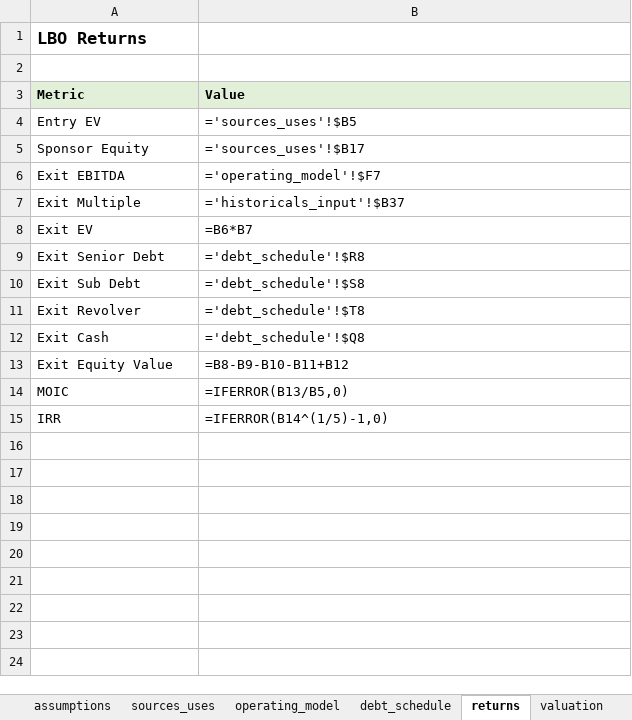
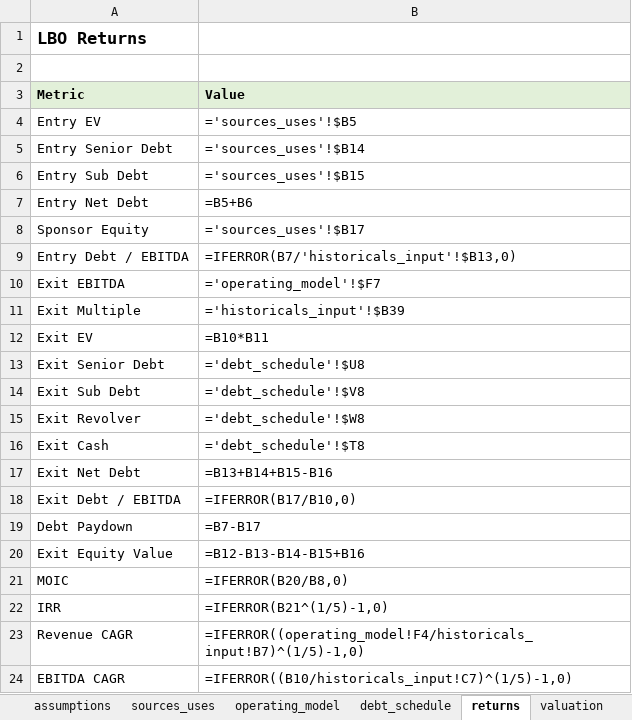
Before and after one commit to robertlennon25/finance-mvp, an Excel workbook: outputs/valuation_model.xlsx, sheet returns, drawn as a sheet; values as stored, in another font and other column widths than the file's, no borders; formulas without a stored value are shown as written; addresses are those after the commit; the diff names each change by its address in the sheet, - before the commit and + after, or states it on an @@ line.

Commit message:
pass 2, debt waterfall

```diff
--- a/outputs/valuation_model.xlsx (sheet returns)
+++ b/outputs/valuation_model.xlsx (sheet returns)
+row 5: Entry Senior Debt | ='sources_uses'!$B14
+row 6: Entry Sub Debt | ='sources_uses'!$B15
+row 7: Entry Net Debt | =B5+B6
+row 9: Entry Debt / EBITDA | =IFERROR(B7/'historicals_input'!$B13,0)
-B11 (Value): ='historicals_input'!$B37
+B11 (Value): ='historicals_input'!$B39
-B12 (Value): =B6*B7
+B12 (Value): =B10*B11
-B13 (Value): ='debt_schedule'!$R8
+B13 (Value): ='debt_schedule'!$U8
-B14 (Value): ='debt_schedule'!$S8
+B14 (Value): ='debt_schedule'!$V8
-B15 (Value): ='debt_schedule'!$T8
+B15 (Value): ='debt_schedule'!$W8
-B16 (Value): ='debt_schedule'!$Q8
+B16 (Value): ='debt_schedule'!$T8
+row 17: Exit Net Debt | =B13+B14+B15-B16
+row 18: Exit Debt / EBITDA | =IFERROR(B17/B10,0)
+row 19: Debt Paydown | =B7-B17
-B20 (Value): =B8-B9-B10-B11+B12
+B20 (Value): =B12-B13-B14-B15+B16
-B21 (Value): =IFERROR(B13/B5,0)
+B21 (Value): =IFERROR(B20/B8,0)
-B22 (Value): =IFERROR(B14^(1/5)-1,0)
+B22 (Value): =IFERROR(B21^(1/5)-1,0)
+row 23: Revenue CAGR | =IFERROR((operating_model!F4/historicals_input!B7)^(1/5)-1,0)
+row 24: EBITDA CAGR | =IFERROR((B10/historicals_input!C7)^(1/5)-1,0)
```
Also changed, not shown: sheet debt_schedule, sheet sensitivities, sheet checks, sheet valuation, sheet cover, sheet operating_model, 1 more sheet, 6 other files.
